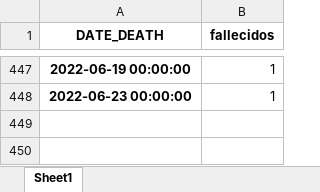
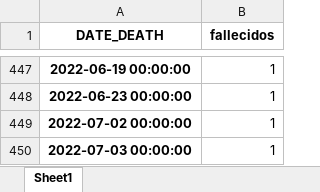
Before and after one commit to pportocarrero/Covid-19, an Excel workbook: regiones/fallecidos_huancavelica.xlsx, sheet Sheet1, drawn as a sheet; only a part is shown, gaps mark what is left out; values as stored, in another font and other column widths than the file's, no borders; the diff names each change by its address in the sheet, - before the commit and + after, or states it on an @@ line.

```diff
--- a/regiones/fallecidos_huancavelica.xlsx (sheet Sheet1)
+++ b/regiones/fallecidos_huancavelica.xlsx (sheet Sheet1)
+row 449: 2022-07-02 00:00:00 | 1
+row 450: 2022-07-03 00:00:00 | 1
```
Also changed, not shown: regiones/casos_cajamarca.xlsx, regiones/casos_cusco.xlsx, 50 other files.
